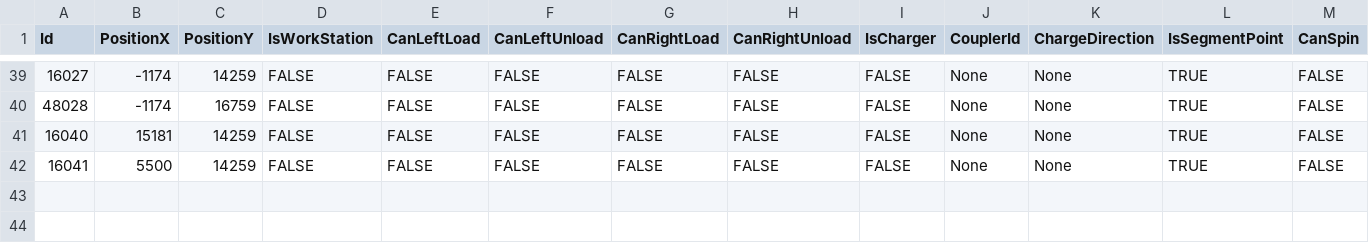
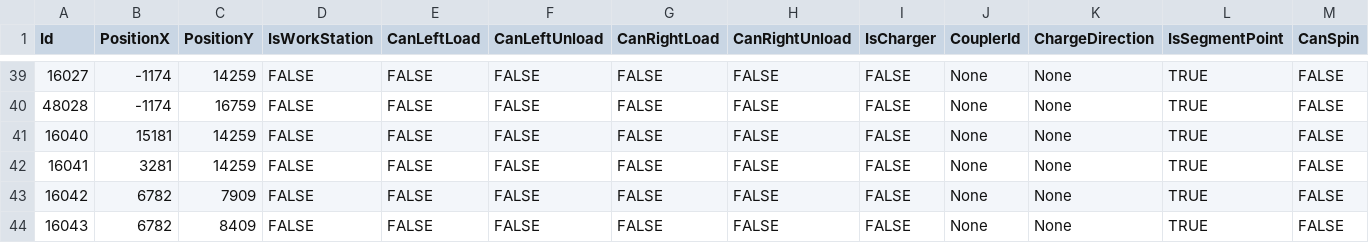
Before and after one commit to AK0-Leopard/AutomationGuiderVehicleControl_AUO_1.2.0, a CSV file: BCWinForm/Config/AUO_CAAGV200/CSV/MapInfo/AADDRESS.csv, drawn as a sheet; only a part is shown, gaps mark what is left out; rows hold the shown columns only; the diff names each change by its address in the sheet, - before the commit and + after, or states it on an @@ line.

```diff
--- a/BCWinForm/Config/AUO_CAAGV200/CSV/MapInfo/AADDRESS.csv
+++ b/BCWinForm/Config/AUO_CAAGV200/CSV/MapInfo/AADDRESS.csv
-B42 (PositionX): 5500
+B42 (PositionX): 3281
+row 43: 16042 | 6782 | 7909 | FALSE | FALSE | FALSE | FALSE | FALSE | FALSE | None | None | TRUE | FALSE
+row 44: 16043 | 6782 | 8409 | FALSE | FALSE | FALSE | FALSE | FALSE | FALSE | None | None | TRUE | FALSE
```
Also changed, not shown: BCWinForm/Config/AUO_CAAGV200/CSV/MapInfo/ASECTION.csv, 22 other files.
